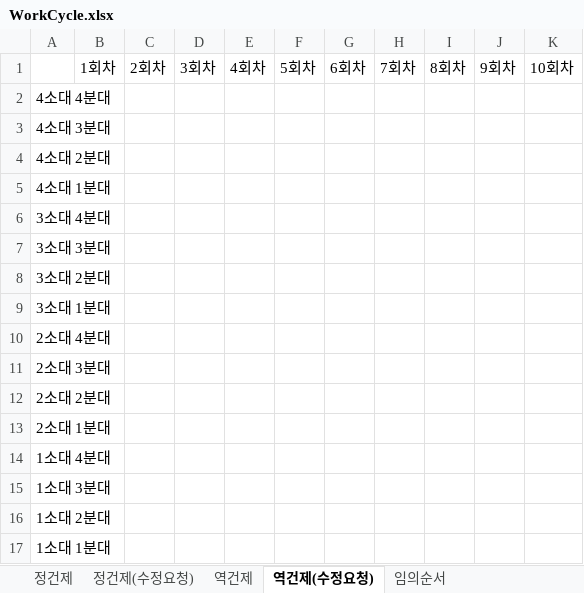
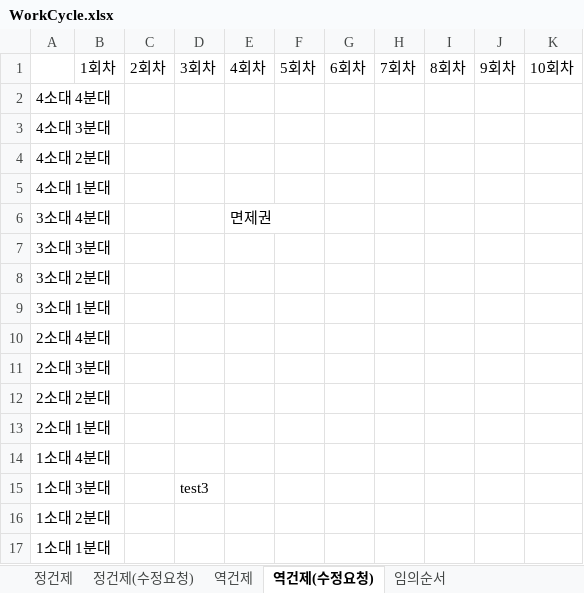
Before and after one commit to usernaaaaame/Final_Project, an Excel workbook: WorkCycle.xlsx, sheet 역건제(수정요청), drawn as a sheet; values as stored, in another font and other column widths than the file's, no borders; the diff names each change by its address in the sheet, - before the commit and + after, or states it on an @@ line.

```diff
--- a/WorkCycle.xlsx (sheet 역건제(수정요청))
+++ b/WorkCycle.xlsx (sheet 역건제(수정요청))
-E6: (empty)
+E6: 면제권
-D15: (empty)
+D15: test3
```
Also changed, not shown: sheet 임의순서(수정요청), sheet 정건제(수정요청), 1 other file.
